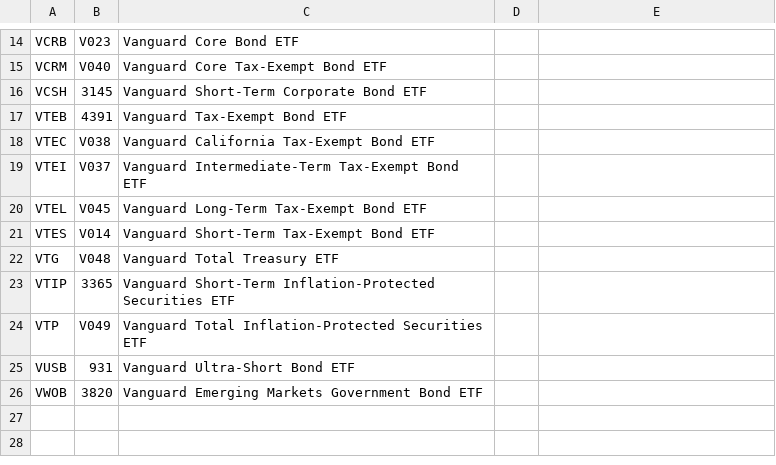
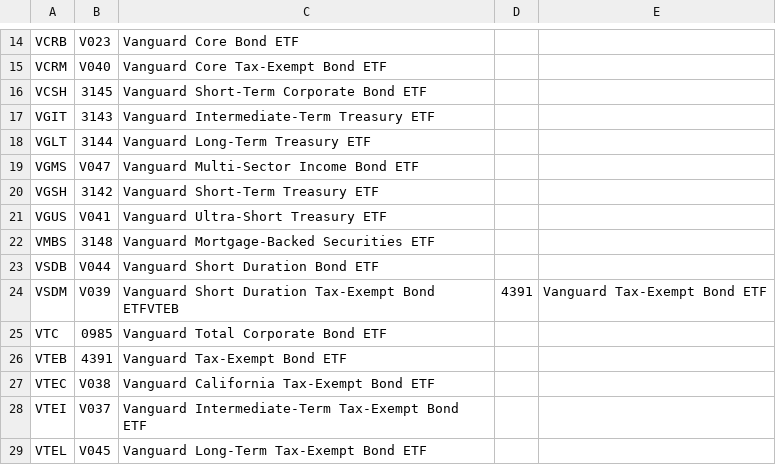
Before and after one commit to AlienShuffle/CashAnalyzer, a CSV file: VanguardETF/VanguardETF-ETFs.csv, drawn as a sheet; only a part is shown, gaps mark what is left out; the shorter side is filled out with more unchanged rows; the diff names each change by its address in the sheet, - before the commit and + after, or states it on an @@ line.

```diff
--- a/VanguardETF/VanguardETF-ETFs.csv
+++ b/VanguardETF/VanguardETF-ETFs.csv
+row 17: VGIT | 3143 | Vanguard Intermediate-Term Treasury ETF
+row 18: VGLT | 3144 | Vanguard Long-Term Treasury ETF
+row 19: VGMS | V047 | Vanguard Multi-Sector Income Bond ETF
+row 20: VGSH | 3142 | Vanguard Short-Term Treasury ETF
+row 21: VGUS | V041 | Vanguard Ultra-Short Treasury ETF
+row 22: VMBS | 3148 | Vanguard Mortgage-Backed Securities ETF
+row 23: VSDB | V044 | Vanguard Short Duration Bond ETF
+row 24: VSDM | V039 | Vanguard Short Duration Tax-Exempt Bond ETFVTEB | 4391 | Vanguard Tax-Exempt Bond ETF
+row 25: VTC | 0985 | Vanguard Total Corporate Bond ETF
```
Also changed, not shown: 4 other files.
